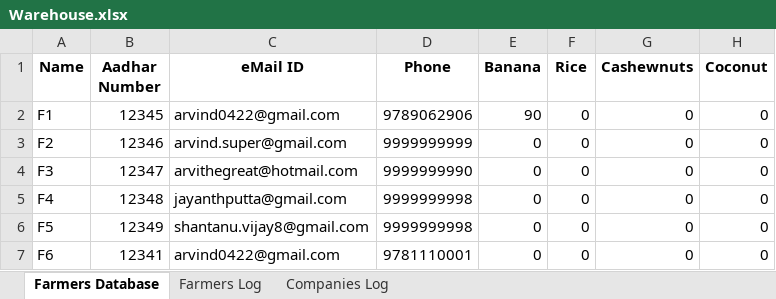
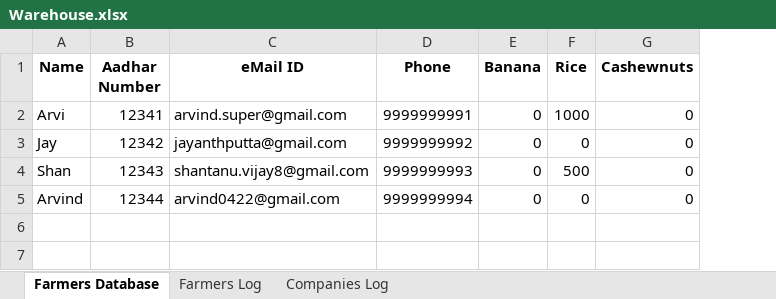
Before and after one commit to shanv7/IoT-Smart-Village, an Excel workbook: Warehouse-System/Warehouse.xlsx, sheet Farmers Database, drawn as a sheet; values as stored, in another font and other column widths than the file's, no borders; removed rows and columns are numbered as before the commit, all else as after; the diff names each change by its address in the sheet, - before the commit and + after, or states it on an @@ line.

```diff
--- a/Warehouse-System/Warehouse.xlsx (sheet Farmers Database)
+++ b/Warehouse-System/Warehouse.xlsx (sheet Farmers Database)
-column H (Coconut), row 5: 0; row 7: 0
-row 2: F1 | 12345 | arvind0422@gmail.com | 9789062906 | 90 | 0 | 0 | 0
-row 3: F2 | 12346 | arvind.super@gmail.com | 9999999999 | 0 | 0 | 0 | 0
-row 4: F3 | 12347 | arvithegreat@hotmail.com | 9999999990 | 0 | 0 | 0 | 0
+row 2: Arvi | 12341 | arvind.super@gmail.com | 9999999991 | 0 | 1000 | 0
-A3 (Name): F4
+A3 (Name): Jay
-B3 (Aadhar Number): 12348
+B3 (Aadhar Number): 12342
-D3 (Phone): 9999999998
+D3 (Phone): 9999999992
-row 6: F5 | 12349 | shantanu.vijay8@gmail.com | 9999999998 | 0 | 0 | 0 | 0
+row 4: Shan | 12343 | shantanu.vijay8@gmail.com | 9999999993 | 0 | 500 | 0
-A5 (Name): F6
+A5 (Name): Arvind
-B5 (Aadhar Number): 12341
+B5 (Aadhar Number): 12344
-D5 (Phone): 9781110001
+D5 (Phone): 9999999994
```
Also changed, not shown: sheet Farmers Log, sheet Companies Log, Warehouse-System/Prices.xlsx, Warehouse-System/Remaining Stock.xlsx, 15 other files.
